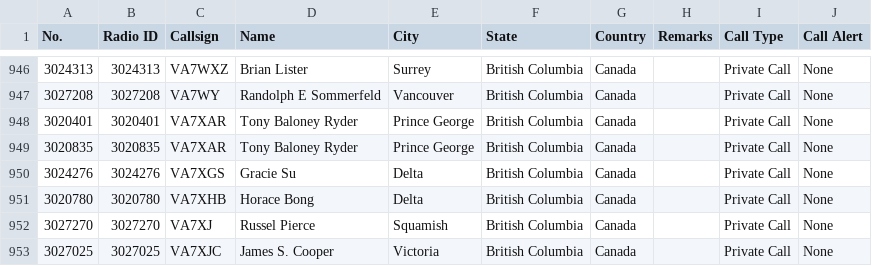
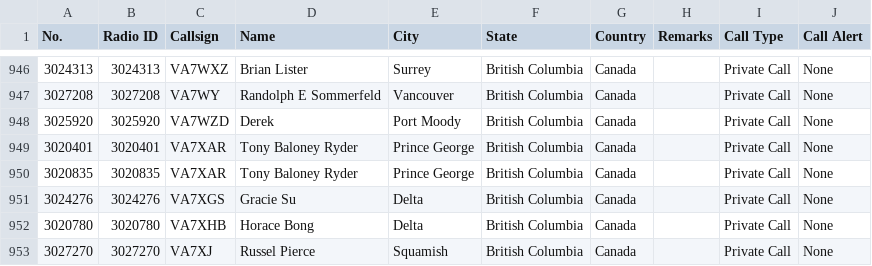
Before and after one commit to CraigHead/Anytone-DMR-Users, a CSV file: dmr_users_canada.csv, drawn as a sheet; only a part is shown, gaps mark what is left out; the shorter side is filled out with more unchanged rows.

Commit message:
Updated DMR User List 20240627.1

```diff
--- a/dmr_users_canada.csv
+++ b/dmr_users_canada.csv
@@ -947,2 +947,3 @@
 "3027208","3027208","VA7WY","Randolph E Sommerfeld","Vancouver","British Columbia","Canada","","Private Call","None"
+"3025920","3025920","VA7WZD","Derek ","Port Moody","British Columbia","Canada","","Private Call","None"
 "3020401","3020401","VA7XAR","Tony Baloney Ryder","Prince George","British Columbia","Canada","","Private Call","None"
```
